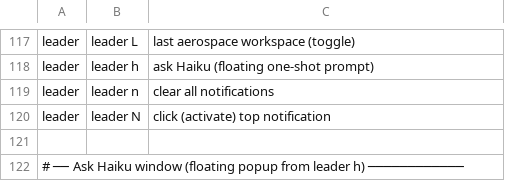
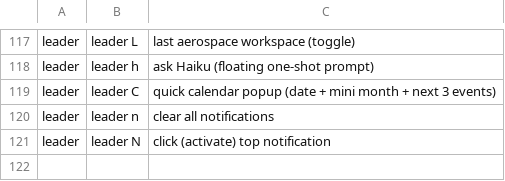
Before and after one commit to d-baranowski/dotfiles-chezmoi, a TSV file: private_dot_config/keybindings.tsv, drawn as a sheet; only a part is shown, gaps mark what is left out; the shorter side is filled out with more unchanged rows; the diff names each change by its address in the sheet, - before the commit and + after, or states it on an @@ line.

```diff
--- a/private_dot_config/keybindings.tsv
+++ b/private_dot_config/keybindings.tsv
+row 119: leader | leader C | quick calendar popup (date + mini month + next 3 events)
```
Also changed, not shown: 3 other files.
